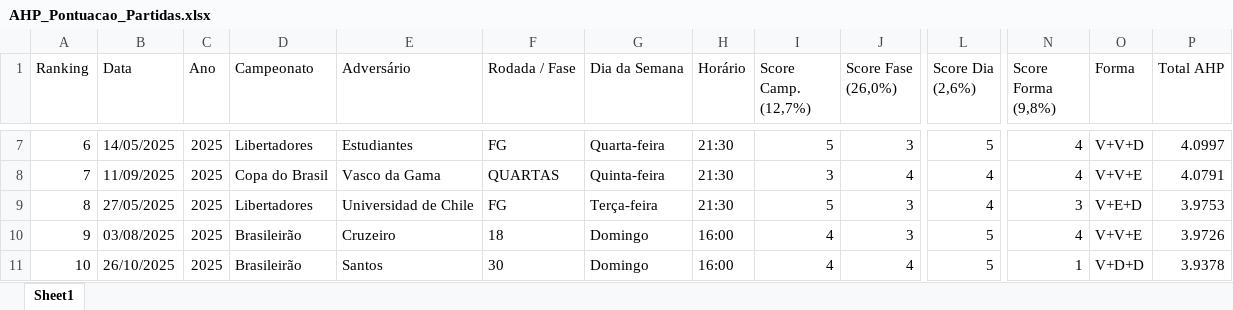
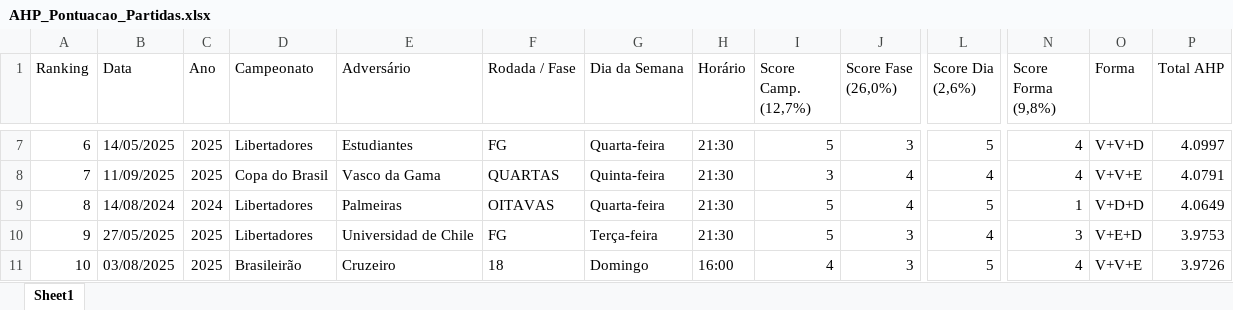
Before and after one commit to phag-98/dash-ticket, an Excel workbook: AHP_Pontuacao_Partidas.xlsx, sheet Sheet1, drawn as a sheet; only a part is shown, gaps mark what is left out; values as stored, in another font and other column widths than the file's, no borders; the diff covers the shown part only; the diff names each change by its address in the sheet, - before the commit and + after, or states it on an @@ line.

```diff
--- a/AHP_Pontuacao_Partidas.xlsx (sheet Sheet1)
+++ b/AHP_Pontuacao_Partidas.xlsx (sheet Sheet1)
-B9 (Data): 27/05/2025
+B9 (Data): 14/08/2024
-C9 (Ano): 2025
+C9 (Ano): 2024
-E9 (Adversário): Universidad de Chile
+E9 (Adversário): Palmeiras
-F9 (Rodada / Fase): FG
+F9 (Rodada / Fase): OITAVAS
-G9 (Dia da Semana): Terça-feira
+G9 (Dia da Semana): Quarta-feira
-J9 (Score Fase (26,0%)): 3
+J9 (Score Fase (26,0%)): 4
-L9 (Score Dia (2,6%)): 4
+L9 (Score Dia (2,6%)): 5
-N9 (Score Forma (9,8%)): 3
+N9 (Score Forma (9,8%)): 1
-O9 (Forma): V+E+D
+O9 (Forma): V+D+D
-P9 (Total AHP): 3.9753
+P9 (Total AHP): 4.0649
-B10 (Data): 03/08/2025
+B10 (Data): 27/05/2025
-D10 (Campeonato): Brasileirão
+D10 (Campeonato): Libertadores
-E10 (Adversário): Cruzeiro
+E10 (Adversário): Universidad de Chile
-F10 (Rodada / Fase): 18
+F10 (Rodada / Fase): FG
-G10 (Dia da Semana): Domingo
+G10 (Dia da Semana): Terça-feira
-H10 (Horário): 16:00
+H10 (Horário): 21:30
-I10 (Score Camp. (12,7%)): 4
+I10 (Score Camp. (12,7%)): 5
-L10 (Score Dia (2,6%)): 5
+L10 (Score Dia (2,6%)): 4
-N10 (Score Forma (9,8%)): 4
+N10 (Score Forma (9,8%)): 3
-O10 (Forma): V+V+E
+O10 (Forma): V+E+D
-P10 (Total AHP): 3.9726
+P10 (Total AHP): 3.9753
-B11 (Data): 26/10/2025
+B11 (Data): 03/08/2025
-E11 (Adversário): Santos
+E11 (Adversário): Cruzeiro
-F11 (Rodada / Fase): 30
+F11 (Rodada / Fase): 18
-J11 (Score Fase (26,0%)): 4
+J11 (Score Fase (26,0%)): 3
-N11 (Score Forma (9,8%)): 1
+N11 (Score Forma (9,8%)): 4
-O11 (Forma): V+D+D
+O11 (Forma): V+V+E
-P11 (Total AHP): 3.9378
+P11 (Total AHP): 3.9726
```
Also changed, not shown: 1 added row, 1 removed row and 65 edited cells elsewhere in this sheet, 2 other files.
